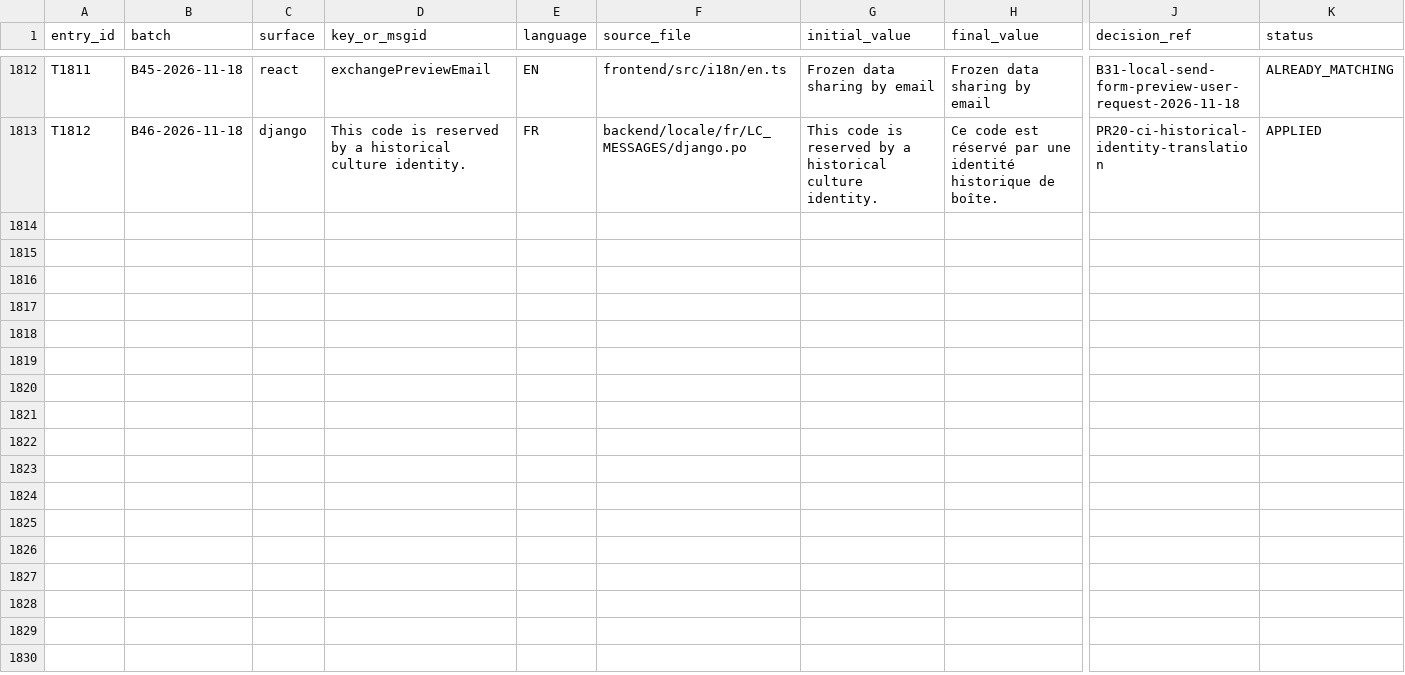
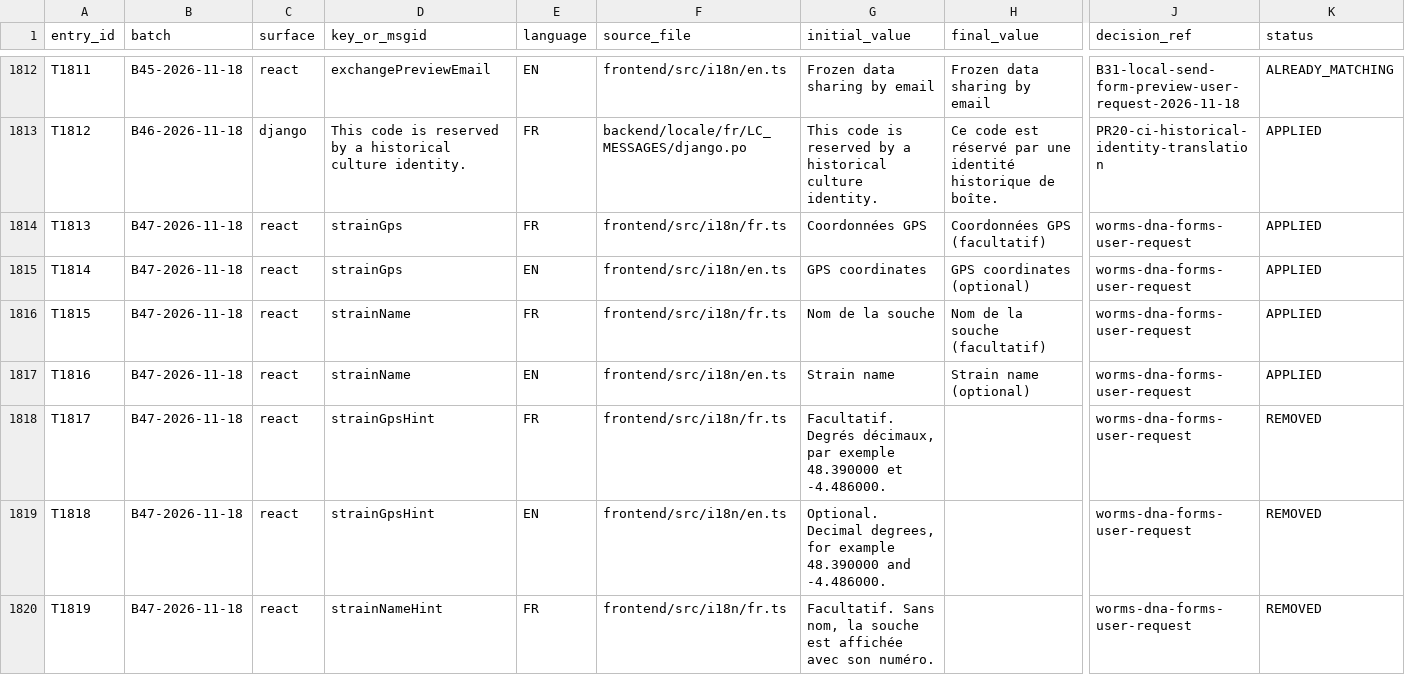
Before and after one commit to Anthony2210/POLYPBASE, a CSV file: docs/translation-review/application/register.csv, drawn as a sheet; only a part is shown, gaps mark what is left out; rows hold the shown columns only; the diff covers the shown part only; the diff names each change by its address in the sheet, - before the commit and + after, or states it on an @@ line.

Commit message:
feat: add optional DNA evidence and refine creation forms

```diff
--- a/docs/translation-review/application/register.csv
+++ b/docs/translation-review/application/register.csv
+row 1814: T1813 | B47-2026-11-18 | react | strainGps | FR | frontend/src/i18n/fr.ts | Coordonnées GPS | Coordonnées GPS (facultatif) | worms-dna-forms-user-request | APPLIED
+row 1815: T1814 | B47-2026-11-18 | react | strainGps | EN | frontend/src/i18n/en.ts | GPS coordinates | GPS coordinates (optional) | worms-dna-forms-user-request | APPLIED
+row 1816: T1815 | B47-2026-11-18 | react | strainName | FR | frontend/src/i18n/fr.ts | Nom de la souche | Nom de la souche (facultatif) | worms-dna-forms-user-request | APPLIED
+row 1817: T1816 | B47-2026-11-18 | react | strainName | EN | frontend/src/i18n/en.ts | Strain name | Strain name (optional) | worms-dna-forms-user-request | APPLIED
+row 1818: T1817 | B47-2026-11-18 | react | strainGpsHint | FR | frontend/src/i18n/fr.ts | Facultatif. Degrés décimaux, par exemple 48.390000 et -4.486000. |  | worms-dna-forms-user-request | REMOVED
+row 1819: T1818 | B47-2026-11-18 | react | strainGpsHint | EN | frontend/src/i18n/en.ts | Optional. Decimal degrees, for example 48.390000 and -4.486000. |  | worms-dna-forms-user-request | REMOVED
+row 1820: T1819 | B47-2026-11-18 | react | strainNameHint | FR | frontend/src/i18n/fr.ts | Facultatif. Sans nom, la souche est affichée avec son numéro. |  | worms-dna-forms-user-request | REMOVED
```
Also changed, not shown: 7 added rows elsewhere in this file, docs/translation-review/japanese/ja-manifest.csv, 21 other files.
